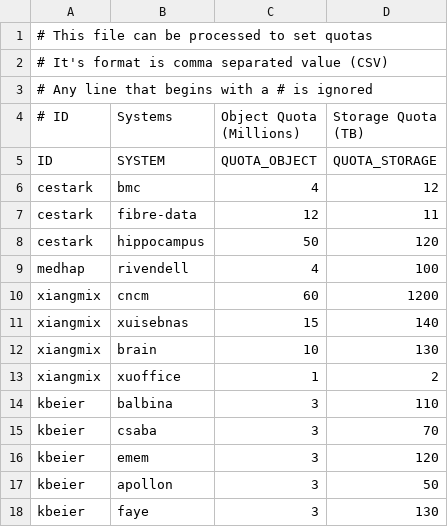
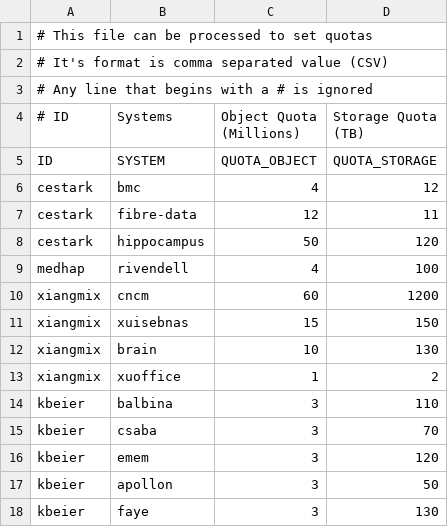
Before and after one commit to RCIC-UCI-Public/rcs3, a CSV file: POC/templates/quotas.csv, drawn as a sheet; only a part is shown.

Commit message:
quotas.csv: bumping quota for xuisebnas 140 => 150

```diff
--- a/POC/templates/quotas.csv
+++ b/POC/templates/quotas.csv
@@ -10,3 +10,3 @@ medhap,rivendell,4,100
 xiangmix,cncm,60,1200
-xiangmix,xuisebnas,15,140
+xiangmix,xuisebnas,15,150
 xiangmix,brain,10,130
```
